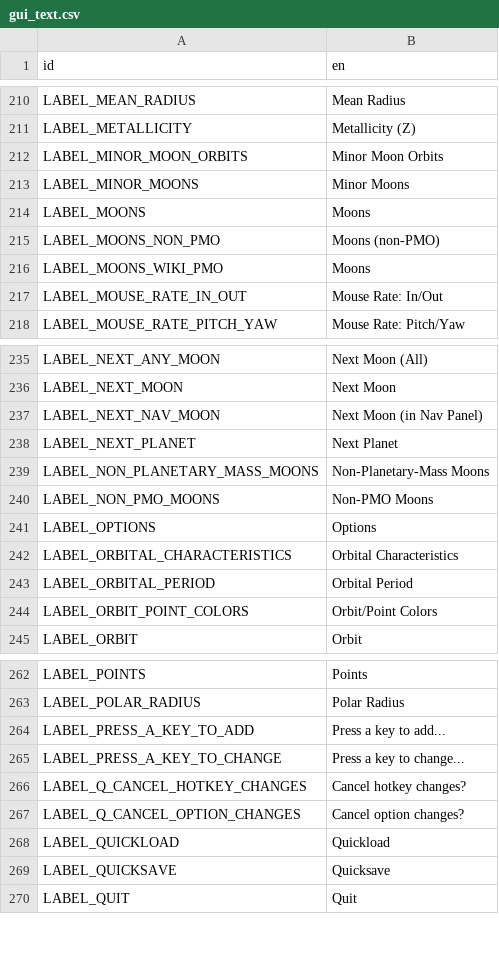
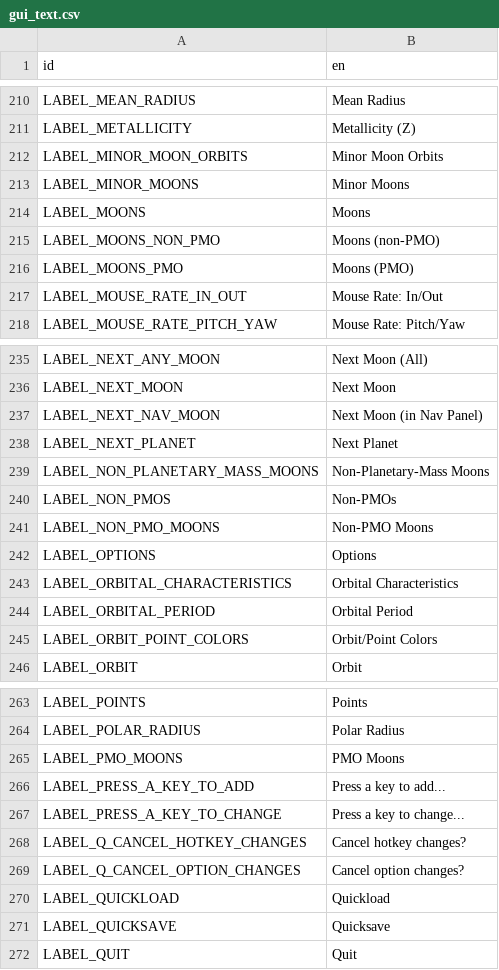
Before and after one commit to ivoyager/ivoyager_core, a CSV file: data/text/gui_text.csv, drawn as a sheet; only a part is shown, gaps mark what is left out.

```diff
--- a/data/text/gui_text.csv
+++ b/data/text/gui_text.csv
@@ -215,3 +215,3 @@ LABEL_MOONS,Moons
 LABEL_MOONS_NON_PMO,Moons (non-PMO)
-LABEL_MOONS_WIKI_PMO,Moons
+LABEL_MOONS_PMO,Moons (PMO)
 LABEL_MOUSE_RATE_IN_OUT,Mouse Rate: In/Out
@@ -239,2 +239,3 @@ LABEL_NEXT_PLANET,Next Planet
 LABEL_NON_PLANETARY_MASS_MOONS,Non-Planetary-Mass Moons
+LABEL_NON_PMOS,Non-PMOs
 LABEL_NON_PMO_MOONS,Non-PMO Moons
@@ -263,2 +264,3 @@ LABEL_POINTS,Points
 LABEL_POLAR_RADIUS,Polar Radius
+LABEL_PMO_MOONS,PMO Moons
 LABEL_PRESS_A_KEY_TO_ADD,Press a key to add...
```
Also changed, not shown: data/tables/wiki_extras.tsv, 23 other files.
